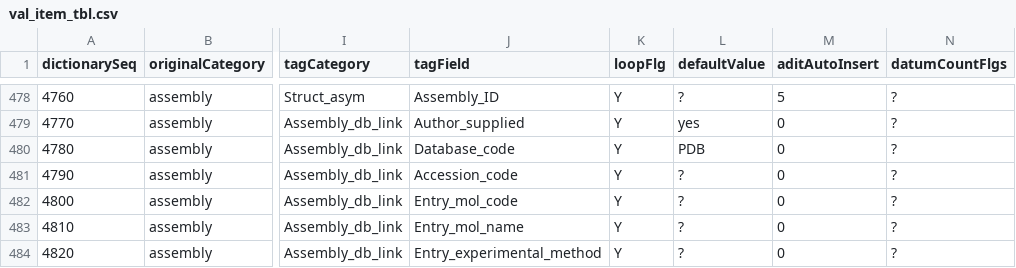
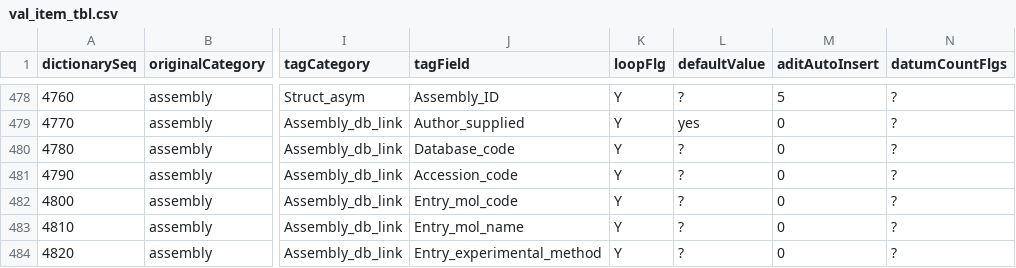
Before and after one commit to bmrb-io/nmr-star-dictionary, a CSV file: NMR-STAR/internal_106_source/val_item_tbl.csv, drawn as a sheet; only a part is shown, gaps mark what is left out; the diff names each change by its address in the sheet, - before the commit and + after, or states it on an @@ line.

Commit message:
PDB default gone other minor changes

```diff
--- a/NMR-STAR/internal_106_source/val_item_tbl.csv
+++ b/NMR-STAR/internal_106_source/val_item_tbl.csv
-L480 (defaultValue): PDB
+L480 (defaultValue): ?
```
Also changed, not shown: 18 other files.
